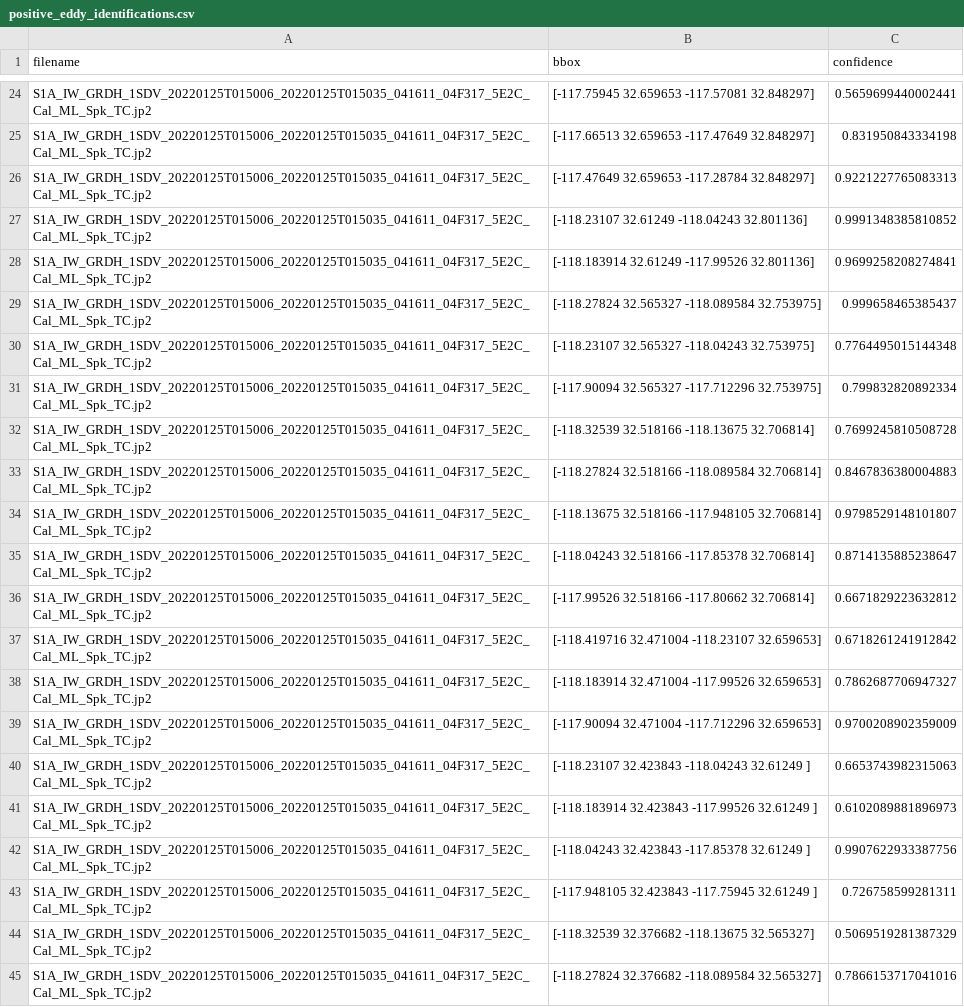
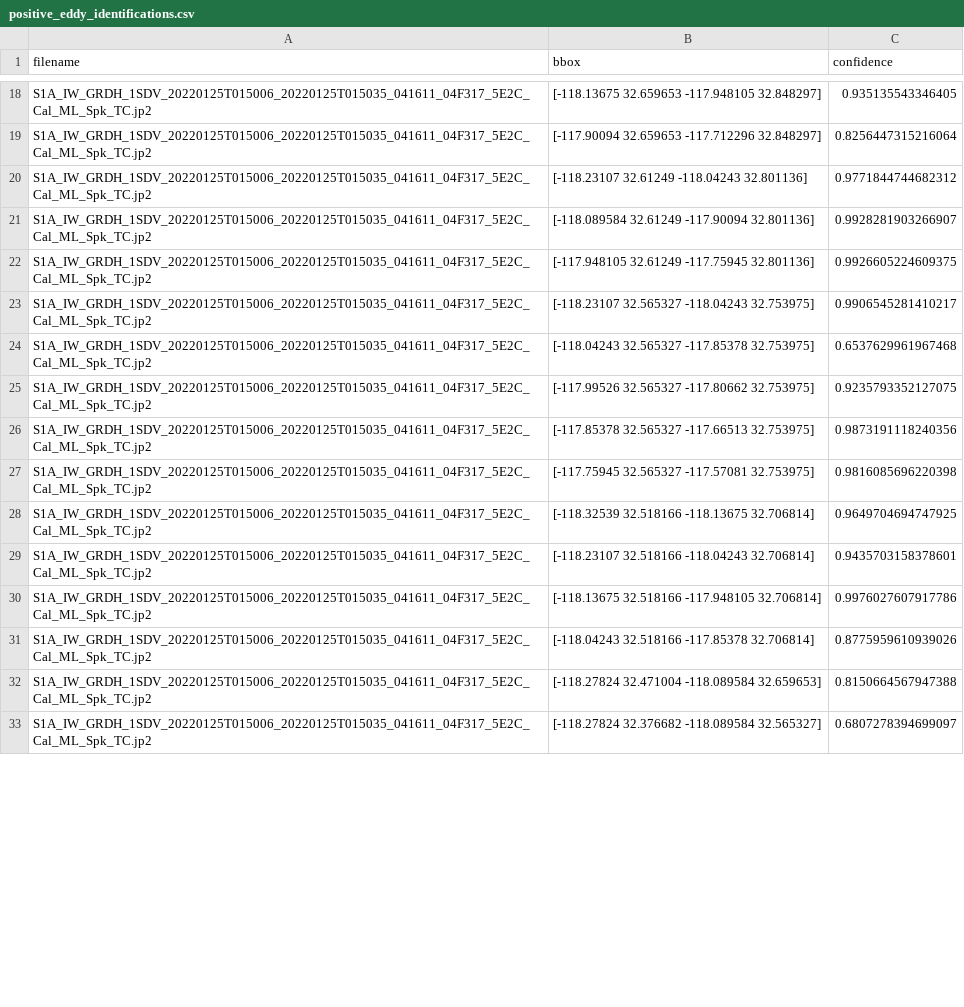
Before and after one commit to mike-gangl/sar_eddy_detector_demo, a CSV file: output/positive_eddy_identifications.csv, drawn as a sheet; only a part is shown, gaps mark what is left out; removed rows and columns are numbered as before the commit, all else as after; the diff covers the shown part only; the diff names each change by its address in the sheet, - before the commit and + after, or states it on an @@ line.

```diff
--- a/output/positive_eddy_identifications.csv
+++ b/output/positive_eddy_identifications.csv
-B18 (bbox): [-117.75945 32.659653 -117.57081 32.848297]
+B18 (bbox): [-118.13675 32.659653 -117.948105 32.848297]
-C18 (confidence): 0.5659699440002441
+C18 (confidence): 0.935135543346405
-B19 (bbox): [-117.66513 32.659653 -117.47649 32.848297]
+B19 (bbox): [-117.90094 32.659653 -117.712296 32.848297]
-C19 (confidence): 0.831950843334198
+C19 (confidence): 0.8256447315216064
-row 26: S1A_IW_GRDH_1SDV_20220125T015006_20220125T015035_041611_04F317_5E2C_Cal_ML_Spk_TC.jp2 | [-117.47649 32.659653 -117.28784 32.848297] | 0.9221227765083313
-C20 (confidence): 0.9991348385810852
+C20 (confidence): 0.9771844744682312
-B21 (bbox): [-118.183914 32.61249 -117.99526 32.801136]
+B21 (bbox): [-118.089584 32.61249 -117.90094 32.801136]
-C21 (confidence): 0.9699258208274841
+C21 (confidence): 0.9928281903266907
-row 29: S1A_IW_GRDH_1SDV_20220125T015006_20220125T015035_041611_04F317_5E2C_Cal_ML_Spk_TC.jp2 | [-118.27824 32.565327 -118.089584 32.753975] | 0.999658465385437
+row 22: S1A_IW_GRDH_1SDV_20220125T015006_20220125T015035_041611_04F317_5E2C_Cal_ML_Spk_TC.jp2 | [-117.948105 32.61249 -117.75945 32.801136] | 0.9926605224609375
-C23 (confidence): 0.7764495015144348
+C23 (confidence): 0.9906545281410217
+row 24: S1A_IW_GRDH_1SDV_20220125T015006_20220125T015035_041611_04F317_5E2C_Cal_ML_Spk_TC.jp2 | [-118.04243 32.565327 -117.85378 32.753975] | 0.6537629961967468
-B25 (bbox): [-117.90094 32.565327 -117.712296 32.753975]
+B25 (bbox): [-117.99526 32.565327 -117.80662 32.753975]
-C25 (confidence): 0.799832820892334
+C25 (confidence): 0.9235793352127075
+row 26: S1A_IW_GRDH_1SDV_20220125T015006_20220125T015035_041611_04F317_5E2C_Cal_ML_Spk_TC.jp2 | [-117.85378 32.565327 -117.66513 32.753975] | 0.9873191118240356
+row 27: S1A_IW_GRDH_1SDV_20220125T015006_20220125T015035_041611_04F317_5E2C_Cal_ML_Spk_TC.jp2 | [-117.75945 32.565327 -117.57081 32.753975] | 0.9816085696220398
-C28 (confidence): 0.7699245810508728
+C28 (confidence): 0.9649704694747925
-B29 (bbox): [-118.27824 32.518166 -118.089584 32.706814]
+B29 (bbox): [-118.23107 32.518166 -118.04243 32.706814]
-C29 (confidence): 0.8467836380004883
+C29 (confidence): 0.9435703158378601
-C30 (confidence): 0.9798529148101807
+C30 (confidence): 0.9976027607917786
-C31 (confidence): 0.8714135885238647
+C31 (confidence): 0.8775959610939026
-row 36: S1A_IW_GRDH_1SDV_20220125T015006_20220125T015035_041611_04F317_5E2C_Cal_ML_Spk_TC.jp2 | [-117.99526 32.518166 -117.80662 32.706814] | 0.6671829223632812
-B32 (bbox): [-118.419716 32.471004 -118.23107 32.659653]
+B32 (bbox): [-118.27824 32.471004 -118.089584 32.659653]
-C32 (confidence): 0.6718261241912842
+C32 (confidence): 0.8150664567947388
-row 38: S1A_IW_GRDH_1SDV_20220125T015006_20220125T015035_041611_04F317_5E2C_Cal_ML_Spk_TC.jp2 | [-118.183914 32.471004 -117.99526 32.659653] | 0.7862687706947327
-row 39: S1A_IW_GRDH_1SDV_20220125T015006_20220125T015035_041611_04F317_5E2C_Cal_ML_Spk_TC.jp2 | [-117.90094 32.471004 -117.712296 32.659653] | 0.9700208902359009
-row 40: S1A_IW_GRDH_1SDV_20220125T015006_20220125T015035_041611_04F317_5E2C_Cal_ML_Spk_TC.jp2 | [-118.23107 32.423843 -118.04243 32.61249 ] | 0.6653743982315063
-row 41: S1A_IW_GRDH_1SDV_20220125T015006_20220125T015035_041611_04F317_5E2C_Cal_ML_Spk_TC.jp2 | [-118.183914 32.423843 -117.99526 32.61249 ] | 0.6102089881896973
-row 42: S1A_IW_GRDH_1SDV_20220125T015006_20220125T015035_041611_04F317_5E2C_Cal_ML_Spk_TC.jp2 | [-118.04243 32.423843 -117.85378 32.61249 ] | 0.9907622933387756
-row 43: S1A_IW_GRDH_1SDV_20220125T015006_20220125T015035_041611_04F317_5E2C_Cal_ML_Spk_TC.jp2 | [-117.948105 32.423843 -117.75945 32.61249 ] | 0.726758599281311
-row 44: S1A_IW_GRDH_1SDV_20220125T015006_20220125T015035_041611_04F317_5E2C_Cal_ML_Spk_TC.jp2 | [-118.32539 32.376682 -118.13675 32.565327] | 0.5069519281387329
-C33 (confidence): 0.7866153717041016
+C33 (confidence): 0.6807278394699097
```
Also changed, not shown: 8 added rows, 21 removed rows and 27 edited cells elsewhere in this file, 8 other files.
